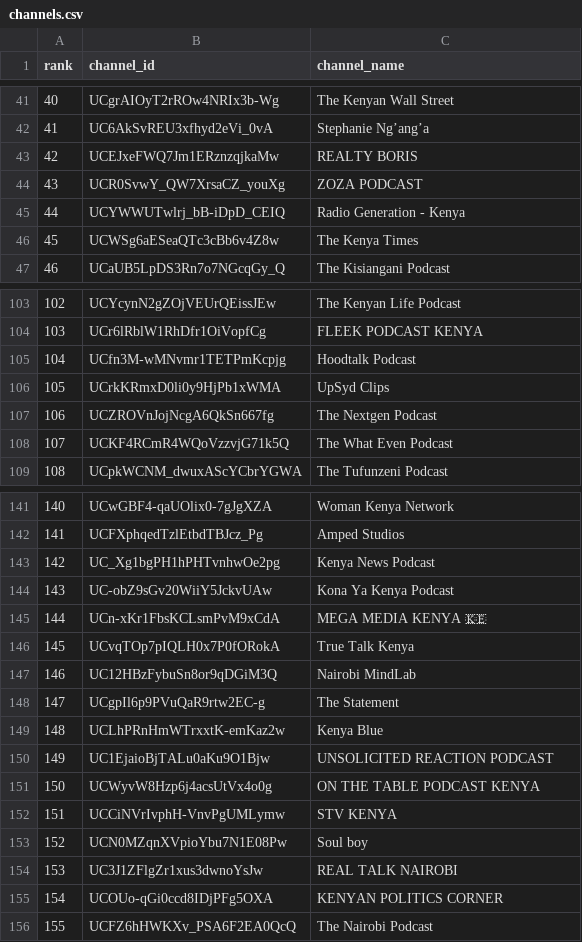
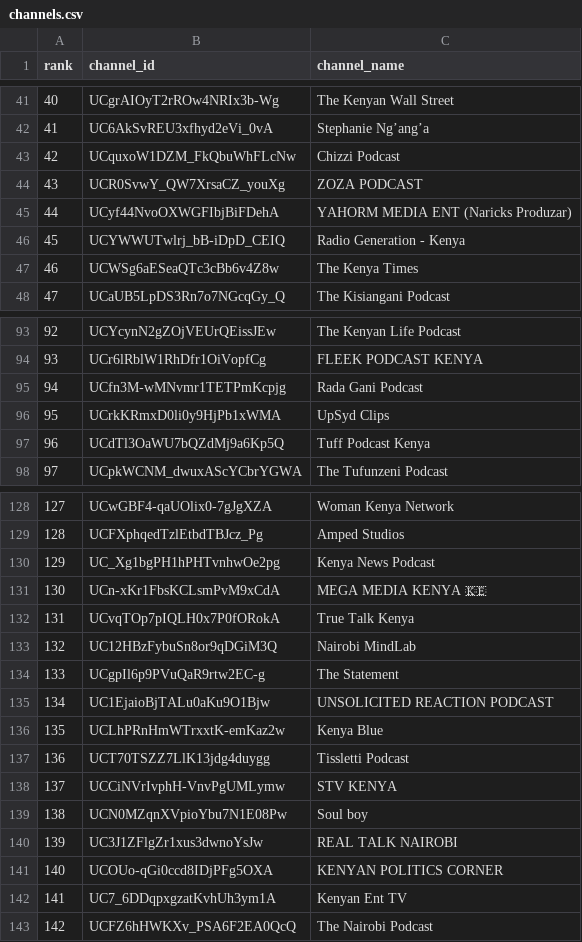
Before and after one commit to stmonitoring2/ke-top500, a CSV file: channels.csv, drawn as a sheet; only a part is shown, gaps mark what is left out; removed rows and columns are numbered as before the commit, all else as after; the diff covers the shown part only; the diff names each change by its address in the sheet, - before the commit and + after, or states it on an @@ line.

```diff
--- a/channels.csv
+++ b/channels.csv
@@ column A (rank) renumbered from row 9 down @@
-row 43: 42 | UCEJxeFWQ7Jm1ERznzqjkaMw | REALTY BORIS
+row 43: 42 | UCquxoW1DZM_FkQbuWhFLcNw | Chizzi Podcast
+row 45: 44 | UCyf44NvoOXWGFIbjBiFDehA | YAHORM MEDIA ENT (Naricks Produzar)
-C95 (channel_name): Hoodtalk Podcast
+C95 (channel_name): Rada Gani Podcast
-row 107: 106 | UCZROVnJojNcgA6QkSn667fg | The Nextgen Podcast
-row 108: 107 | UCKF4RCmR4WQoVzzvjG71k5Q | The What Even Podcast
+row 97: 96 | UCdTl3OaWU7bQZdMj9a6Kp5Q | Tuff Podcast Kenya
-row 144: 143 | UC-obZ9sGv20WiiY5JckvUAw | Kona Ya Kenya Podcast
@@ row 150 moved to row 135: 134 @@
-row 151: 150 | UCWyvW8Hzp6j4acsUtVx4o0g | ON THE TABLE PODCAST KENYA
+row 137: 136 | UCT70TSZZ7LlK13jdg4duygg | Tissletti Podcast
+row 142: 141 | UC7_6DDqpxgzatKvhUh3ym1A | Kenyan Ent TV
```
Also changed, not shown: 11 added rows, 24 removed rows, 5 moved rows and 1 edited cell elsewhere in this file, public/top500_ranked.csv, 1 other file.
